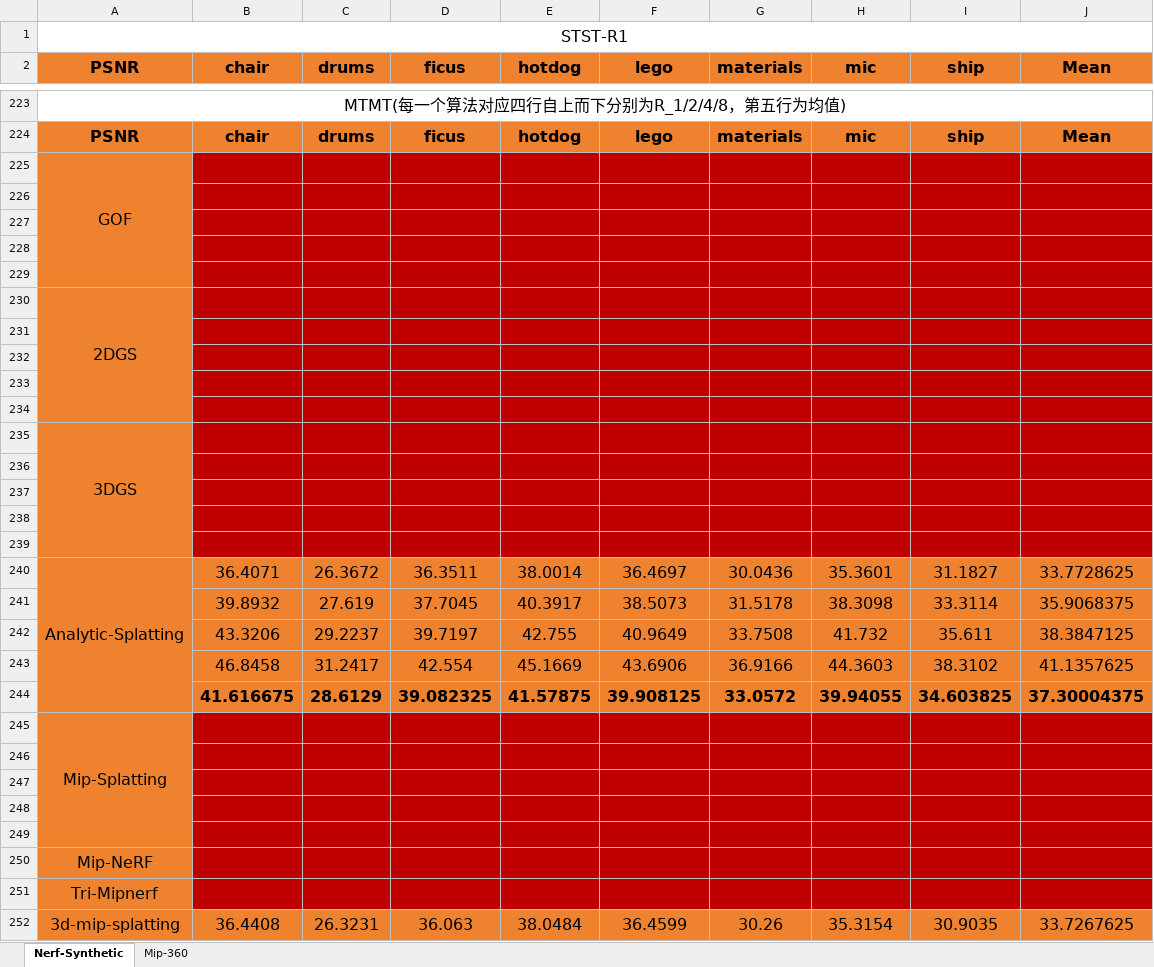
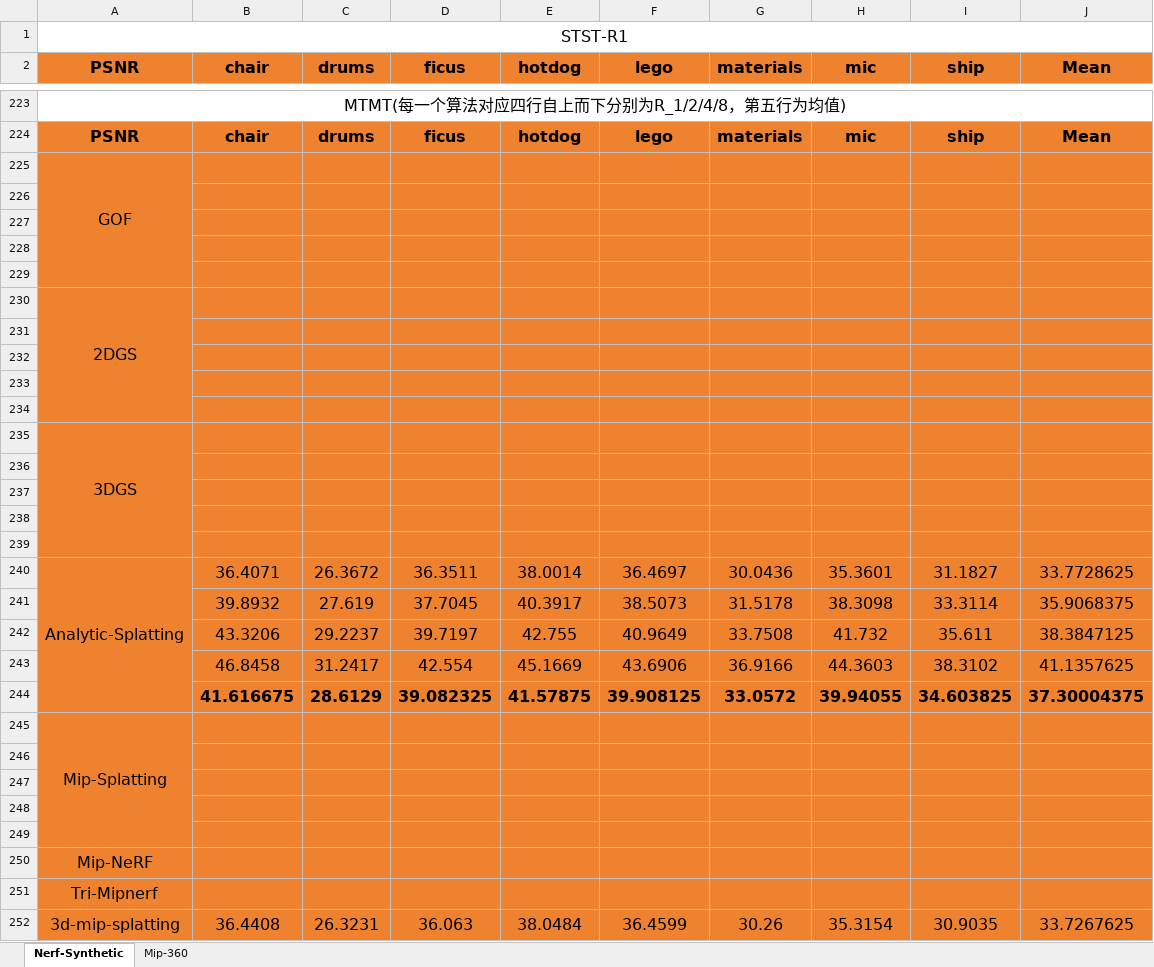
Before and after one commit to Rtwotwo/3DRepo, an Excel workbook: assets/results_1103.xlsx, sheet Nerf-Synthetic, drawn as a sheet; only a part is shown, gaps mark what is left out; values as stored, in another font and other column widths than the file's, no borders; the diff covers the shown part only; the diff names each change by its address in the sheet, - before the commit and + after, or states it on an @@ line.

```diff
--- a/assets/results_1103.xlsx (sheet Nerf-Synthetic)
+++ b/assets/results_1103.xlsx (sheet Nerf-Synthetic)
-B225:J239 fill: #C00000
+B225:J239 fill: #EE822F
-B245:J251 fill: #C00000
+B245:J251 fill: #EE822F
```
Also changed, not shown: cell formats elsewhere in this sheet, sheet Mip-360, 1 other file.
